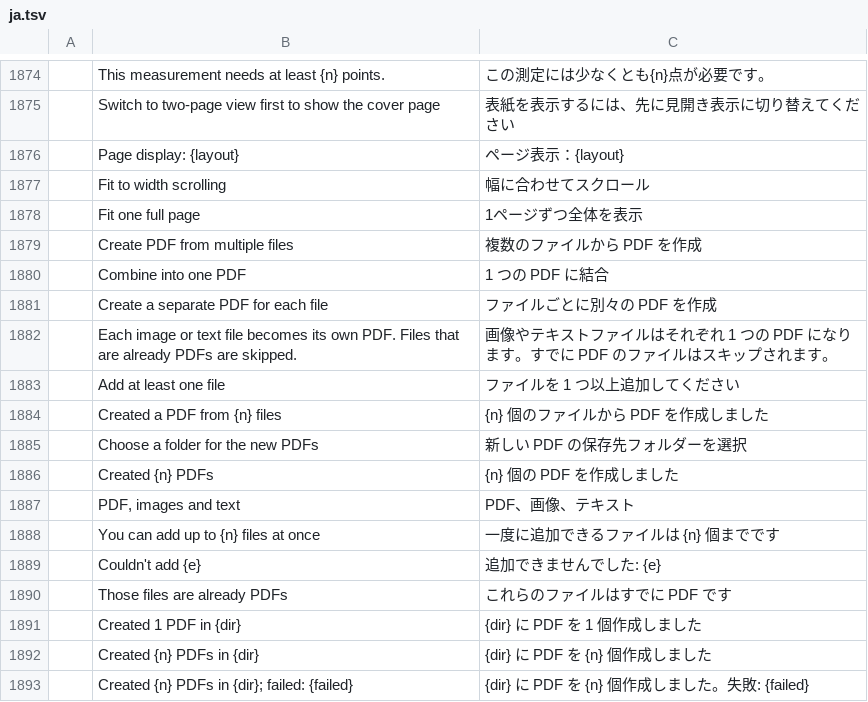
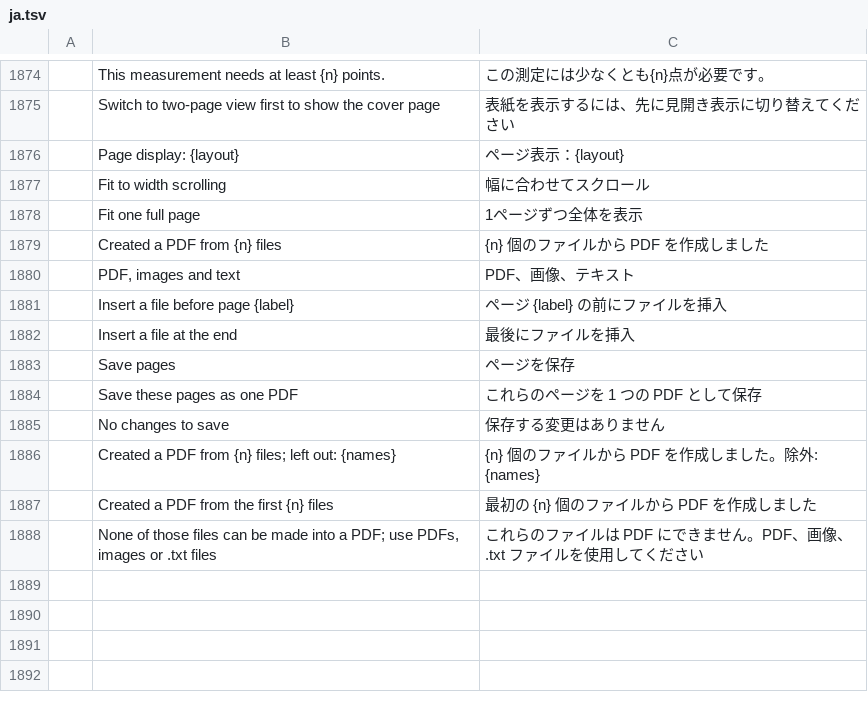
Before and after one commit to samehelhawary/pdfcraft, a TSV file: crates/ui-egui/src/i18n/ja.tsv, drawn as a sheet; only a part is shown, gaps mark what is left out; removed rows and columns are numbered as before the commit, all else as after; the diff names each change by its address in the sheet, - before the commit and + after, or states it on an @@ line.

```diff
--- a/crates/ui-egui/src/i18n/ja.tsv
+++ b/crates/ui-egui/src/i18n/ja.tsv
-row 1879:  | Create PDF from multiple files | 複数のファイルから PDF を作成
-row 1880:  | Combine into one PDF | 1 つの PDF に結合
-row 1881:  | Create a separate PDF for each file | ファイルごとに別々の PDF を作成
-row 1882:  | Each image or text file becomes its own PDF. Files that are already PDFs are skipped. | 画像やテキストファイルはそれぞれ 1 つの PDF になります。すでに PDF のファイルはスキップされます。
-row 1883:  | Add at least one file | ファイルを 1 つ以上追加してください
-row 1885:  | Choose a folder for the new PDFs | 新しい PDF の保存先フォルダーを選択
-row 1886:  | Created {n} PDFs | {n} 個の PDF を作成しました
-row 1888:  | You can add up to {n} files at once | 一度に追加できるファイルは {n} 個までです
-row 1889:  | Couldn't add {e} | 追加できませんでした: {e}
-row 1890:  | Those files are already PDFs | これらのファイルはすでに PDF です
-row 1891:  | Created 1 PDF in {dir} | {dir} に PDF を 1 個作成しました
-row 1892:  | Created {n} PDFs in {dir} | {dir} に PDF を {n} 個作成しました
-row 1893:  | Created {n} PDFs in {dir}; failed: {failed} | {dir} に PDF を {n} 個作成しました。失敗: {failed}
+row 1881:  | Insert a file before page {label} | ページ {label} の前にファイルを挿入
+row 1882:  | Insert a file at the end | 最後にファイルを挿入
+row 1883:  | Save pages | ページを保存
+row 1884:  | Save these pages as one PDF | これらのページを 1 つの PDF として保存
+row 1885:  | No changes to save | 保存する変更はありません
+row 1886:  | Created a PDF from {n} files; left out: {names} | {n} 個のファイルから PDF を作成しました。除外: {names}
+row 1887:  | Created a PDF from the first {n} files | 最初の {n} 個のファイルから PDF を作成しました
+row 1888:  | None of those files can be made into a PDF; use PDFs, images or .txt files | これらのファイルは PDF にできません。PDF、画像、.txt ファイルを使用してください
```
Also changed, not shown: crates/ui-egui/src/i18n/es.tsv, crates/ui-egui/src/i18n/fr.tsv, 14 other files.
